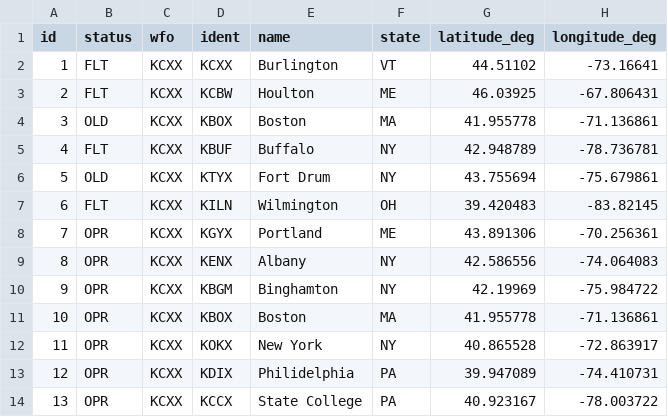
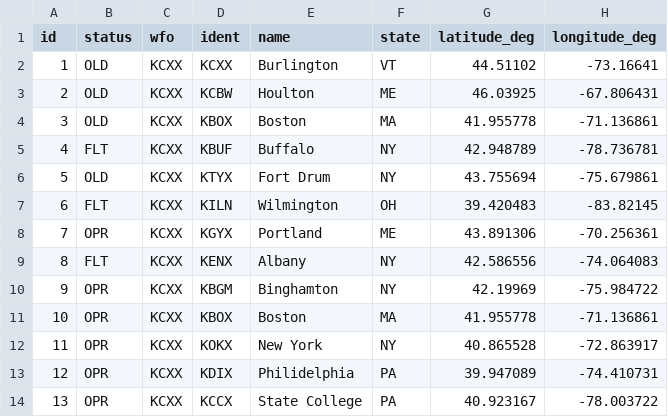
Before and after one commit to johncompo/johncompo.github.io, a CSV file: radar-er.csv, drawn as a sheet; only a part is shown.

Commit message:
Update radar-er.csv

```diff
--- a/radar-er.csv
+++ b/radar-er.csv
@@ -1,4 +1,4 @@
 id,status,wfo,ident,name,state,latitude_deg,longitude_deg
-1,FLT,KCXX,KCXX,Burlington,VT,44.51102,-73.16641
-2,FLT,KCXX,KCBW,Houlton,ME,46.03925,-67.806431
+1,OLD,KCXX,KCXX,Burlington,VT,44.51102,-73.16641
+2,OLD,KCXX,KCBW,Houlton,ME,46.03925,-67.806431
 3,OLD,KCXX,KBOX,Boston,MA,41.955778,-71.136861
@@ -8,3 +8,3 @@ id,status,wfo,ident,name,state,latitude_deg,longitude_deg
 7,OPR,KCXX,KGYX,Portland,ME,43.891306,-70.256361
-8,OPR,KCXX,KENX,Albany,NY,42.586556,-74.064083
+8,FLT,KCXX,KENX,Albany,NY,42.586556,-74.064083
 9,OPR,KCXX,KBGM,Binghamton,NY,42.19969,-75.984722
```
